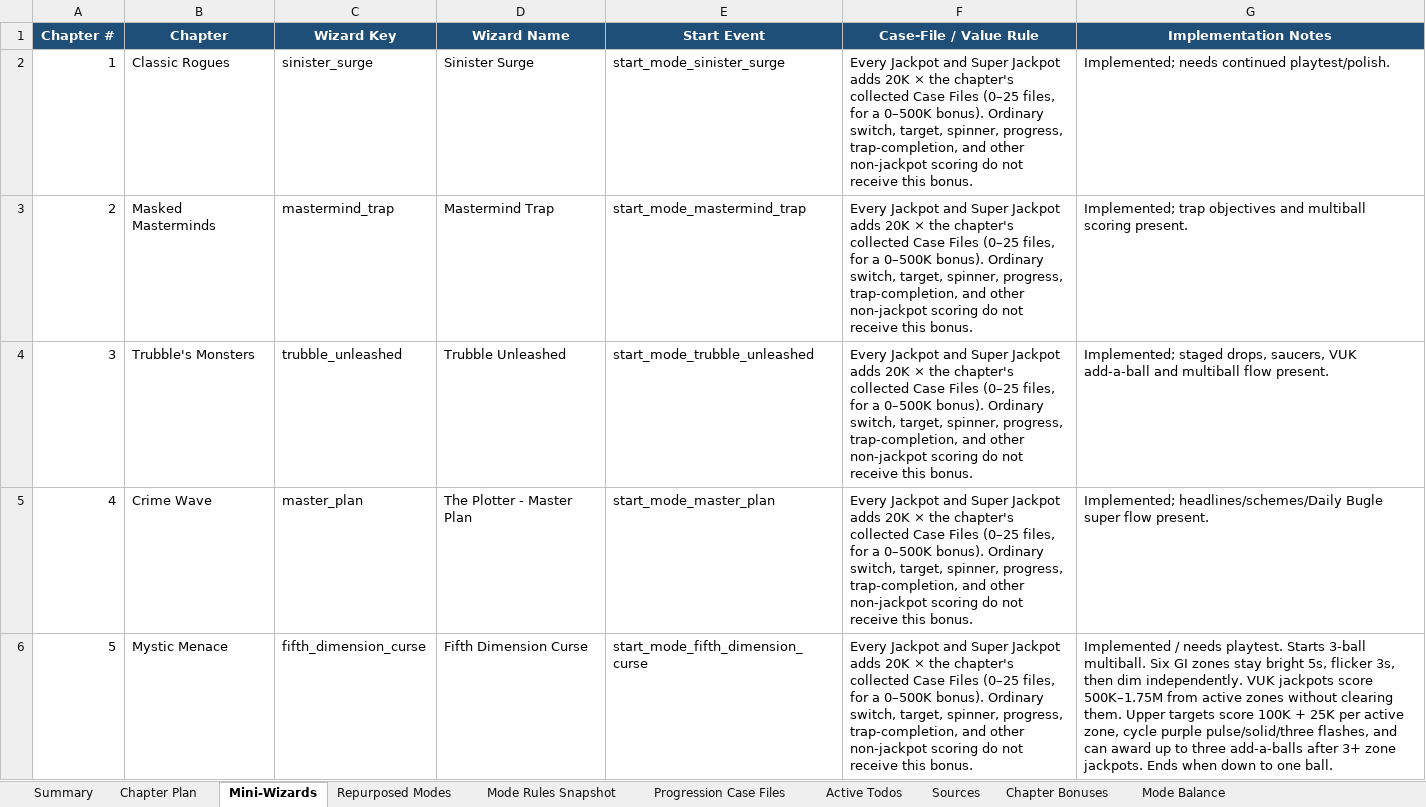
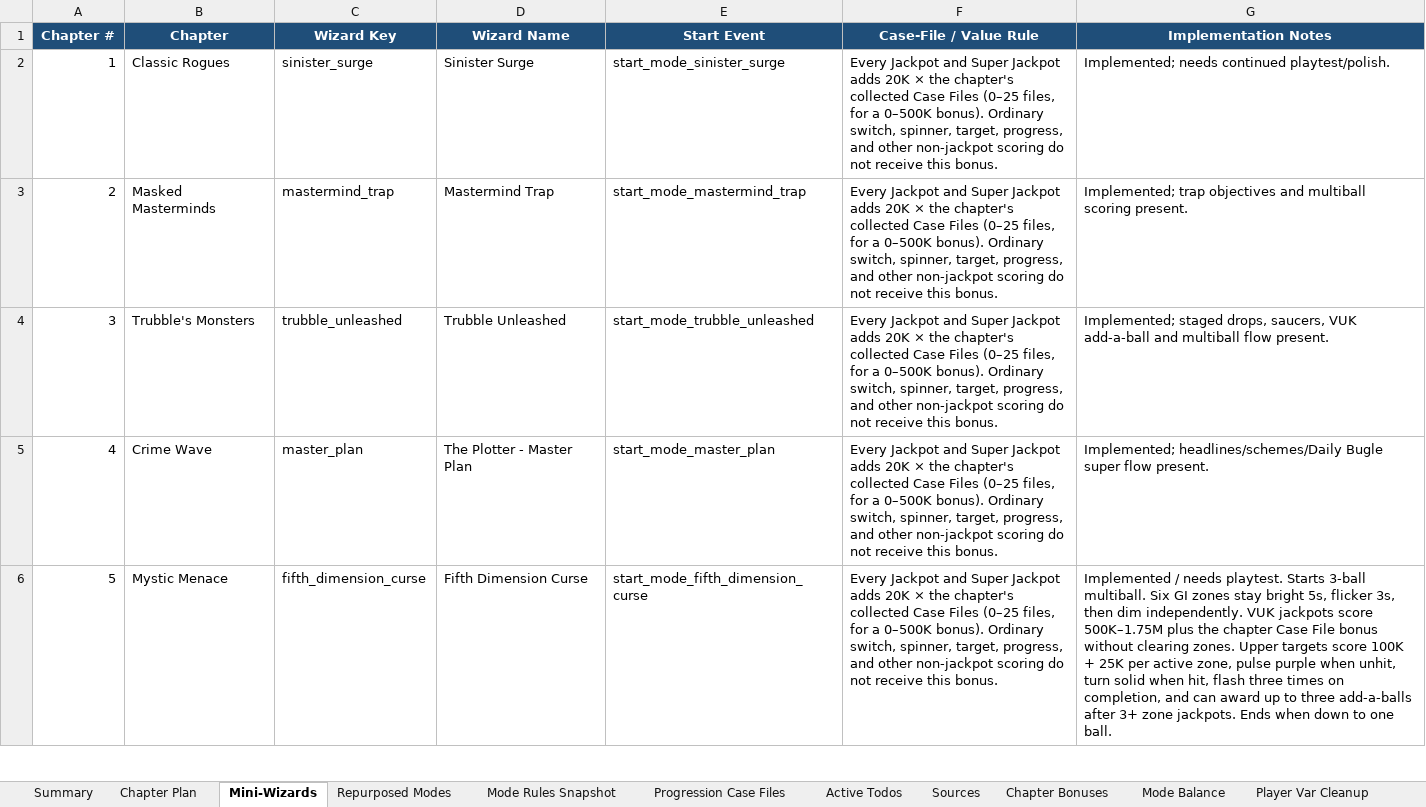
Before and after one commit to MarkInc666/AmazingSpiderMan67, an Excel workbook: docs/spiderman_1967_50_villain_chapter_plan.xlsx, sheet Mini-Wizards, drawn as a sheet; only a part is shown; values as stored, in another font and other column widths than the file's, no borders; the diff covers the shown part only; the diff names each change by its address in the sheet, - before the commit and + after, or states it on an @@ line.

```diff
--- a/docs/spiderman_1967_50_villain_chapter_plan.xlsx (sheet Mini-Wizards)
+++ b/docs/spiderman_1967_50_villain_chapter_plan.xlsx (sheet Mini-Wizards)
+sheet tab: Player Var Cleanup
-F2:F6 (Case-File / Value Rule): …Ordinary switch, target, spinner, progress, trap-completion, and other…
+F2:F6 (Case-File / Value Rule): …Ordinary switch, spinner, target, progress, and other…
-G6 (Implementation Notes): …score 500K–1.75M from active zones without clearing them. Upper targets score 100K + 25K per active zone, cycle purple pulse/solid/three flashes, and can…
+G6 (Implementation Notes): …score 500K–1.75M plus the chapter Case File bonus without clearing zones. Upper targets score 100K + 25K per active zone, pulse purple when unhit, turn solid when hit, flash three times on completion, and can…
```
Also changed, not shown: 5 edited cells elsewhere in this sheet, sheet Mode Rules Snapshot, sheet Mode Balance, sheet Chapter Plan, sheet Summary, sheet Progression Case Files, sheet Active Todos, other sheet tabs, 56 other files.
